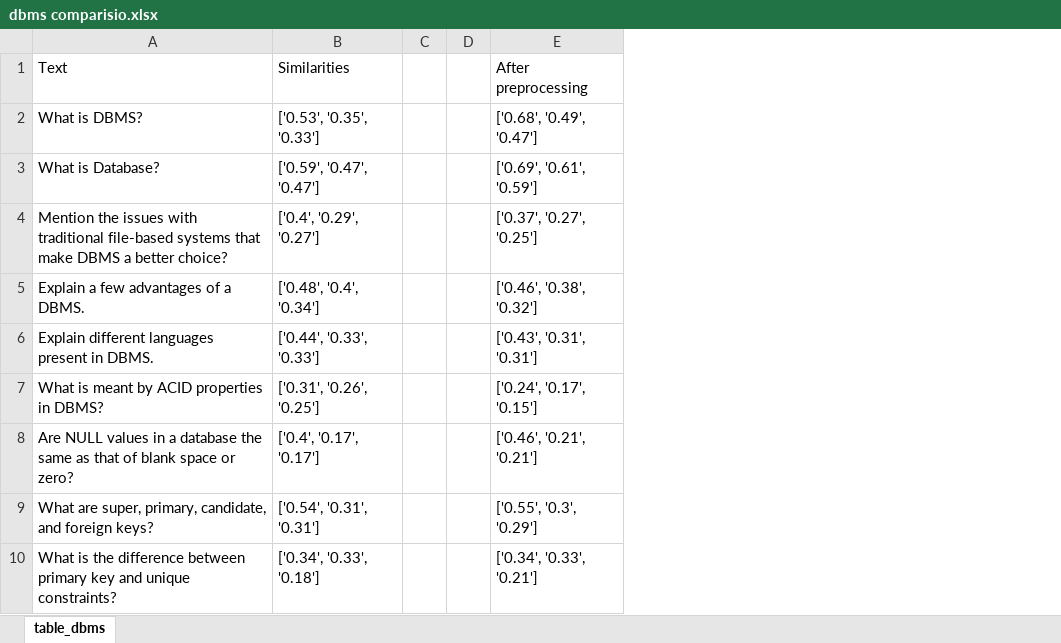
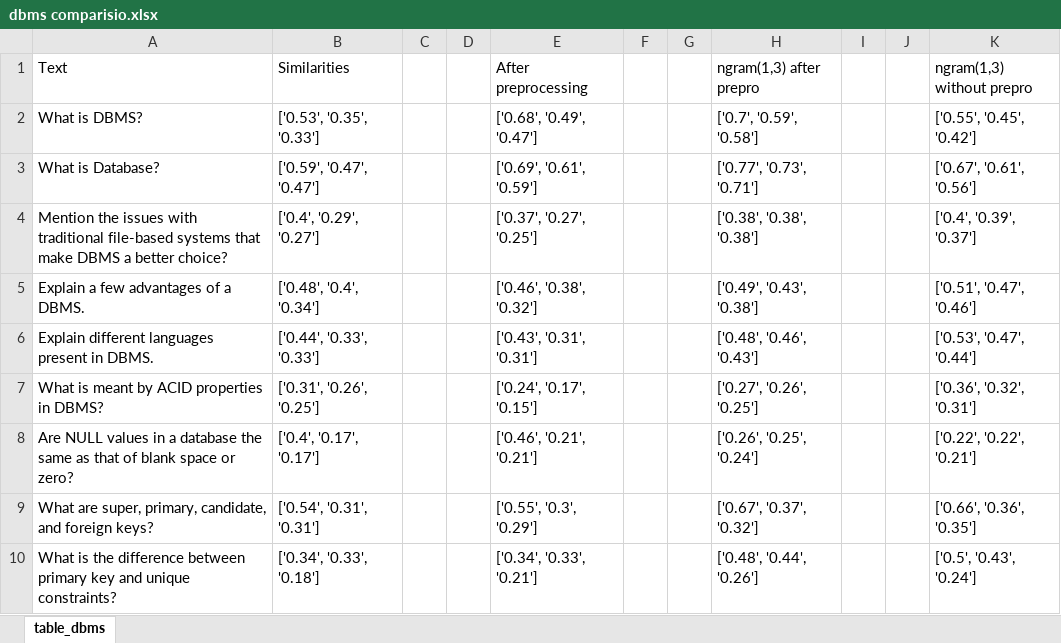
Before and after one commit to prabudhall/placement_analysis, an Excel workbook: output/dbms comparisio.xlsx, sheet table_dbms, drawn as a sheet; only a part is shown; values as stored, in another font and other column widths than the file's, no borders; the diff names each change by its address in the sheet, - before the commit and + after, or states it on an @@ line.

Commit message:
checked outputs for ngram for net and dbms

```diff
--- a/output/dbms comparisio.xlsx (sheet table_dbms)
+++ b/output/dbms comparisio.xlsx (sheet table_dbms)
+column F, empty
+column G, empty
+column H (ngram(1,3) after prepro), rows 2-10: ['0.7', '0.59', '0.58'] | ['0.77', '0.73', '0.71'] | ['0.38', '0.38', '0.38'] | ['0.49', '0.43', '0.38'] | ['0.48', '0.46', '0.43'] | ['0.27', '0.26', '0.25'] | ['0.26', '0.25', '0.24'] | ['0.67', '0.37', '0.32'] | ['0.48', '0.44', '0.26']
+column I, empty
+column J, empty
+column K (ngram(1,3) without prepro), rows 2-10: ['0.55', '0.45', '0.42'] | ['0.67', '0.61', '0.56'] | ['0.4', '0.39', '0.37'] | ['0.51', '0.47', '0.46'] | ['0.53', '0.47', '0.44'] | ['0.36', '0.32', '0.31'] | ['0.22', '0.22', '0.21'] | ['0.66', '0.36', '0.35'] | ['0.5', '0.43', '0.24']
```
Also changed, not shown: output/net comparision.xlsx, 13 other files.
